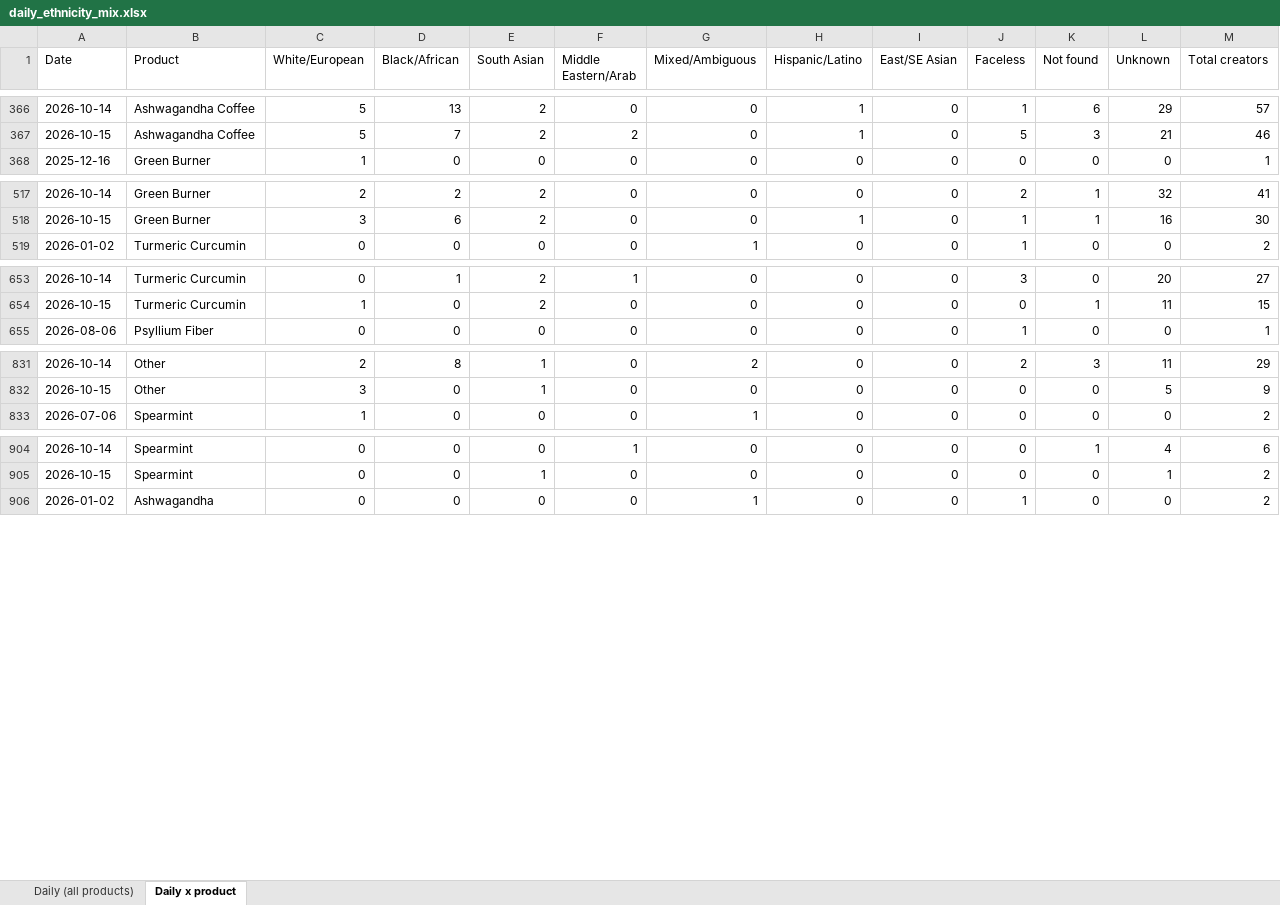
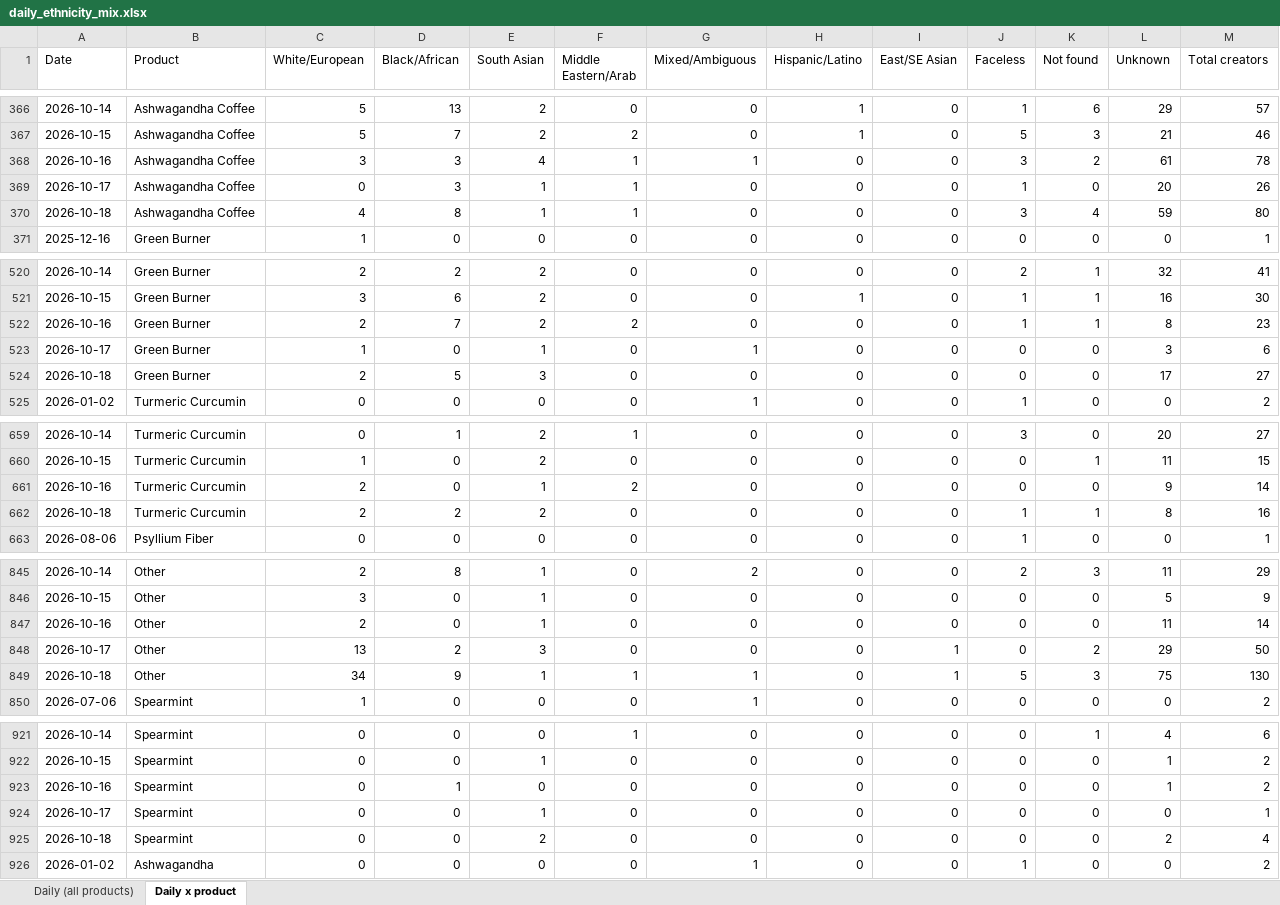
Before and after one commit to aviralgarg-commits/vahdam-sampling-dashboard, an Excel workbook: daily_ethnicity_mix.xlsx, sheet Daily x product, drawn as a sheet; only a part is shown, gaps mark what is left out; values as stored, in another font and other column widths than the file's, no borders; the diff covers the shown part only; the diff names each change by its address in the sheet, - before the commit and + after, or states it on an @@ line.

```diff
--- a/daily_ethnicity_mix.xlsx (sheet Daily x product)
+++ b/daily_ethnicity_mix.xlsx (sheet Daily x product)
+row 368: 2026-10-16 | Ashwagandha Coffee | 3 | 3 | 4 | 1 | 1 | 0 | 0 | 3 | 2 | 61 | 78
+row 369: 2026-10-17 | Ashwagandha Coffee | 0 | 3 | 1 | 1 | 0 | 0 | 0 | 1 | 0 | 20 | 26
+row 370: 2026-10-18 | Ashwagandha Coffee | 4 | 8 | 1 | 1 | 0 | 0 | 0 | 3 | 4 | 59 | 80
+row 522: 2026-10-16 | Green Burner | 2 | 7 | 2 | 2 | 0 | 0 | 0 | 1 | 1 | 8 | 23
+row 523: 2026-10-17 | Green Burner | 1 | 0 | 1 | 0 | 1 | 0 | 0 | 0 | 0 | 3 | 6
+row 524: 2026-10-18 | Green Burner | 2 | 5 | 3 | 0 | 0 | 0 | 0 | 0 | 0 | 17 | 27
+row 661: 2026-10-16 | Turmeric Curcumin | 2 | 0 | 1 | 2 | 0 | 0 | 0 | 0 | 0 | 9 | 14
+row 662: 2026-10-18 | Turmeric Curcumin | 2 | 2 | 2 | 0 | 0 | 0 | 0 | 1 | 1 | 8 | 16
+row 847: 2026-10-16 | Other | 2 | 0 | 1 | 0 | 0 | 0 | 0 | 0 | 0 | 11 | 14
+row 848: 2026-10-17 | Other | 13 | 2 | 3 | 0 | 0 | 0 | 1 | 0 | 2 | 29 | 50
+row 849: 2026-10-18 | Other | 34 | 9 | 1 | 1 | 1 | 0 | 1 | 5 | 3 | 75 | 130
+row 923: 2026-10-16 | Spearmint | 0 | 1 | 0 | 0 | 0 | 0 | 0 | 0 | 0 | 1 | 2
+row 924: 2026-10-17 | Spearmint | 0 | 0 | 1 | 0 | 0 | 0 | 0 | 0 | 0 | 0 | 1
+row 925: 2026-10-18 | Spearmint | 0 | 0 | 2 | 0 | 0 | 0 | 0 | 0 | 0 | 2 | 4
```
Also changed, not shown: 7 added rows, 33 moved rows and 5 edited cells elsewhere in this sheet, sheet Daily (all products), chase_list.xlsx, creator_monthly_video_gmv.xlsx, 16 other files.
